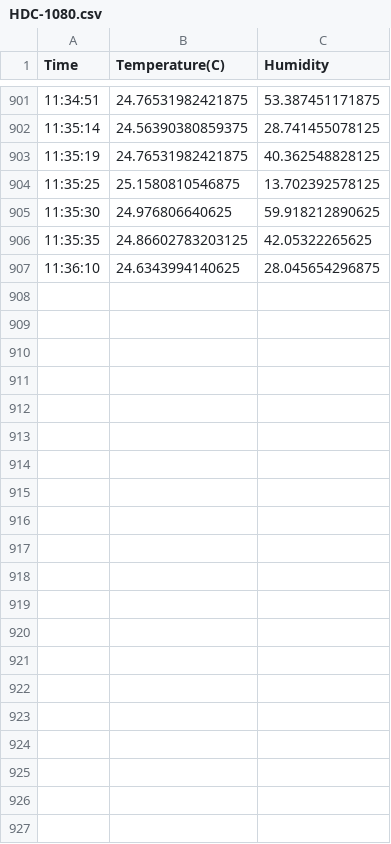
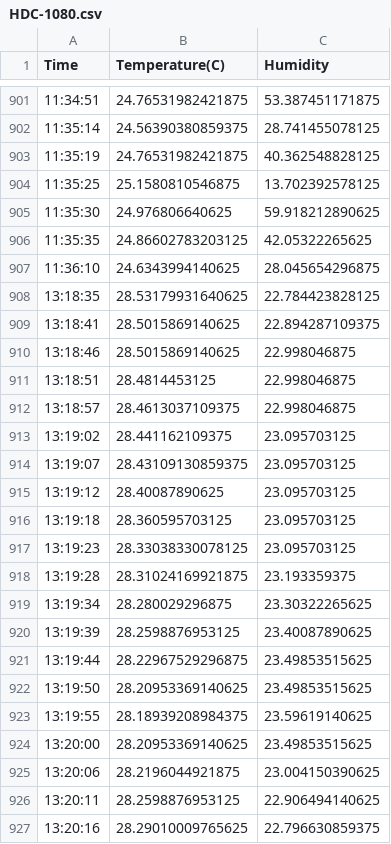
Before and after one commit to CxrlosKenobi/SIMESAT-CanSat-V2, a CSV file: Module_Script/HDC-1080/HDC-1080.csv, drawn as a sheet; only a part is shown, gaps mark what is left out.

```diff
--- a/Module_Script/HDC-1080/HDC-1080.csv
+++ b/Module_Script/HDC-1080/HDC-1080.csv
@@ -907 +907,21 @@ Time,Temperature(C),Humidity
 11:36:10,24.6343994140625,28.045654296875
+13:18:35,28.53179931640625,22.784423828125
+13:18:41,28.5015869140625,22.894287109375
+13:18:46,28.5015869140625,22.998046875
+13:18:51,28.4814453125,22.998046875
+13:18:57,28.4613037109375,22.998046875
+13:19:02,28.441162109375,23.095703125
+13:19:07,28.43109130859375,23.095703125
+13:19:12,28.40087890625,23.095703125
+13:19:18,28.360595703125,23.095703125
+13:19:23,28.33038330078125,23.095703125
+13:19:28,28.31024169921875,23.193359375
+13:19:34,28.280029296875,23.30322265625
+13:19:39,28.2598876953125,23.40087890625
+13:19:44,28.22967529296875,23.49853515625
+13:19:50,28.20953369140625,23.49853515625
+13:19:55,28.18939208984375,23.59619140625
+13:20:00,28.20953369140625,23.49853515625
+13:20:06,28.2196044921875,23.004150390625
+13:20:11,28.2598876953125,22.906494140625
+13:20:16,28.29010009765625,22.796630859375
```
Also changed, not shown: 5 other files.
